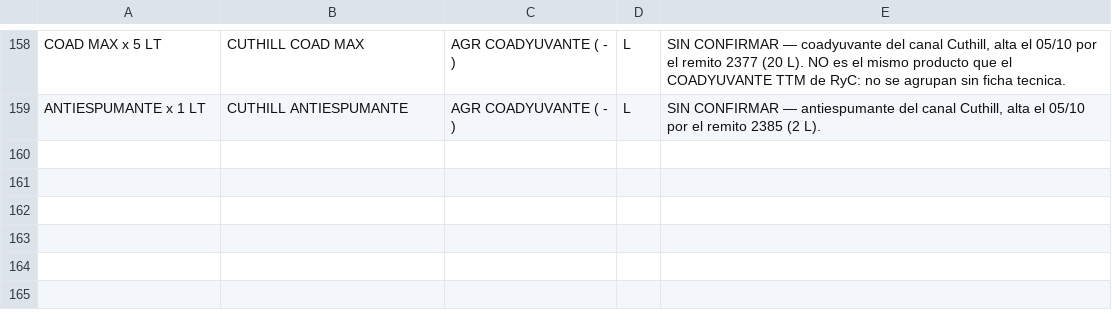
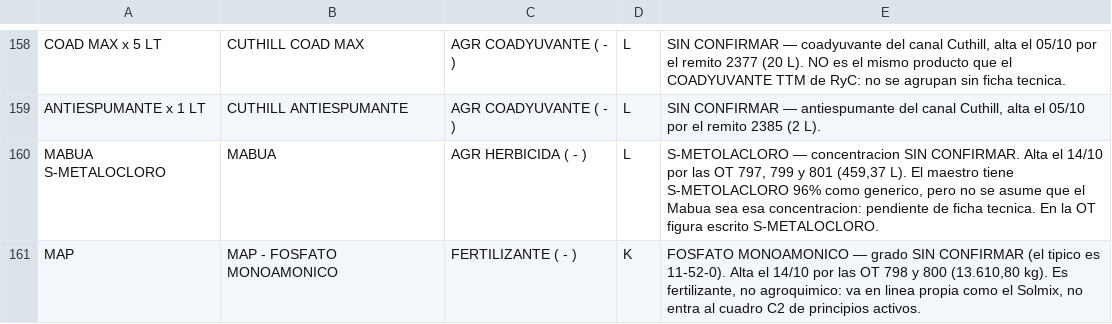
Before and after one commit to sucdemiguelamanddemendieta-lang/Insumos-Conciliados-y-OT, a CSV file: mapeos/agroquimicos_pa.csv, drawn as a sheet; only a part is shown, gaps mark what is left out.

```diff
--- a/mapeos/agroquimicos_pa.csv
+++ b/mapeos/agroquimicos_pa.csv
@@ -159 +159,3 @@ COAD MAX x 5 LT,"CUTHILL COAD MAX",AGR COADYUVANTE ( - ),L,"SIN CONFIRMAR — co
 ANTIESPUMANTE x 1 LT,"CUTHILL ANTIESPUMANTE",AGR COADYUVANTE ( - ),L,"SIN CONFIRMAR — antiespumante del canal Cuthill, alta el 05/10 por el remito 2385 (2 L)."
+MABUA S-METALOCLORO,"MABUA",AGR HERBICIDA ( - ),L,"S-METOLACLORO — concentracion SIN CONFIRMAR. Alta el 14/10 por las OT 797, 799 y 801 (459,37 L). El maestro tiene S-METOLACLORO 96% como generico, pero no se asume que el Mabua sea esa concentracion: pendiente de ficha tecnica. En la OT figura escrito S-METALOCLORO."
+MAP,"MAP - FOSFATO MONOAMONICO",FERTILIZANTE ( - ),K,"FOSFATO MONOAMONICO — grado SIN CONFIRMAR (el tipico es 11-52-0). Alta el 14/10 por las OT 798 y 800 (13.610,80 kg). Es fertilizante, no agroquimico: va en linea propia como el Solmix, no entra al cuadro C2 de principios activos."
```
Also changed, not shown: 5 other files.
